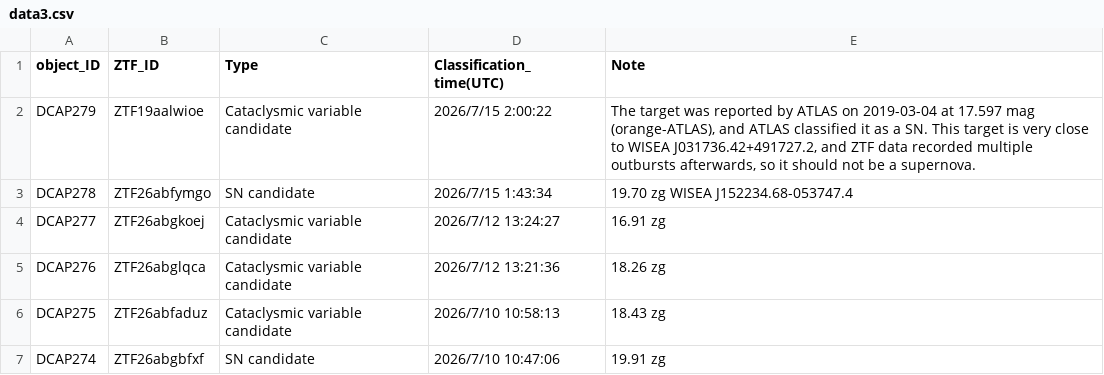
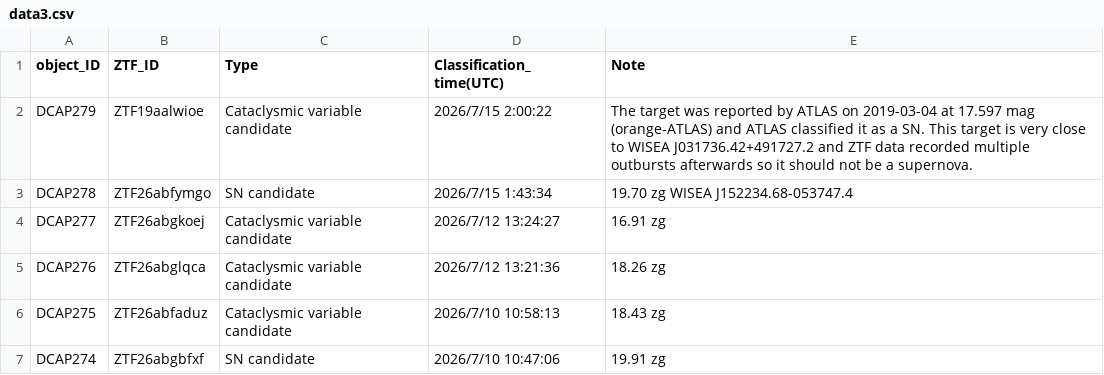
Before and after one commit to DCAP-MinruiNing/DCAP, a CSV file: data3.csv, drawn as a sheet; only a part is shown.

Commit message:
Update data3.csv

```diff
--- a/data3.csv
+++ b/data3.csv
@@ -1,3 +1,3 @@
 object_ID,ZTF_ID,Type,Classification_time(UTC),Note
-DCAP279,ZTF19aalwioe,Cataclysmic variable candidate,2026/7/15 2:00:22,"The target was reported by ATLAS on 2019-03-04 at 17.597 mag (orange-ATLAS), and ATLAS classified it as a SN. This target is very close to WISEA J031736.42+491727.2, and ZTF data recorded multiple outbursts afterwards, so it should not be a supernova."
+DCAP279,ZTF19aalwioe,Cataclysmic variable candidate,2026/7/15 2:00:22,The target was reported by ATLAS on 2019-03-04 at 17.597 mag (orange-ATLAS) and ATLAS classified it as a SN. This target is very close to WISEA J031736.42+491727.2 and ZTF data recorded multiple outbursts afterwards so it should not be a supernova.
 DCAP278,ZTF26abfymgo,SN candidate,2026/7/15 1:43:34,19.70 zg WISEA J152234.68-053747.4
```
